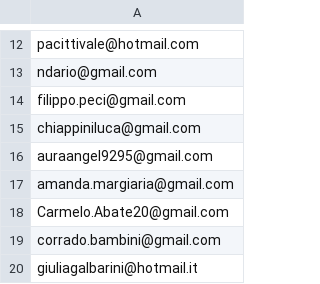
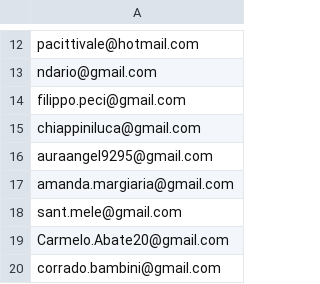
Before and after one commit to futurofortissimo/futurofortissimo.github.io, a CSV file: index_files/emails_verified.csv, drawn as a sheet; only a part is shown, gaps mark what is left out; the shorter side is filled out with more unchanged rows.

```diff
--- a/index_files/emails_verified.csv
+++ b/index_files/emails_verified.csv
@@ -17,2 +17,3 @@ auraangel9295@gmail.com
 amanda.margiaria@gmail.com
+sant.mele@gmail.com
 Carmelo.Abate20@gmail.com
```
Also changed, not shown: 2 other files.
